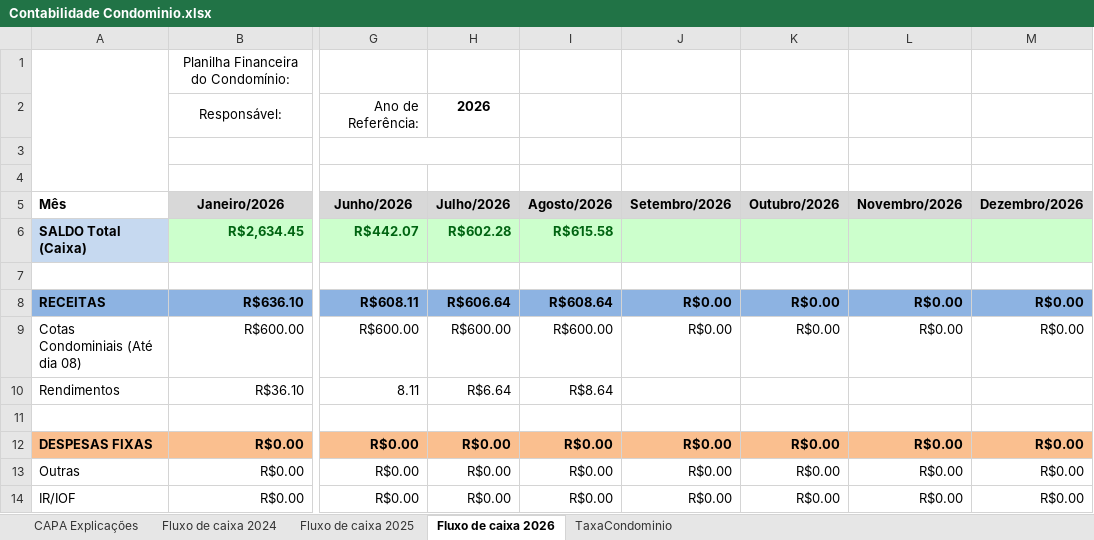
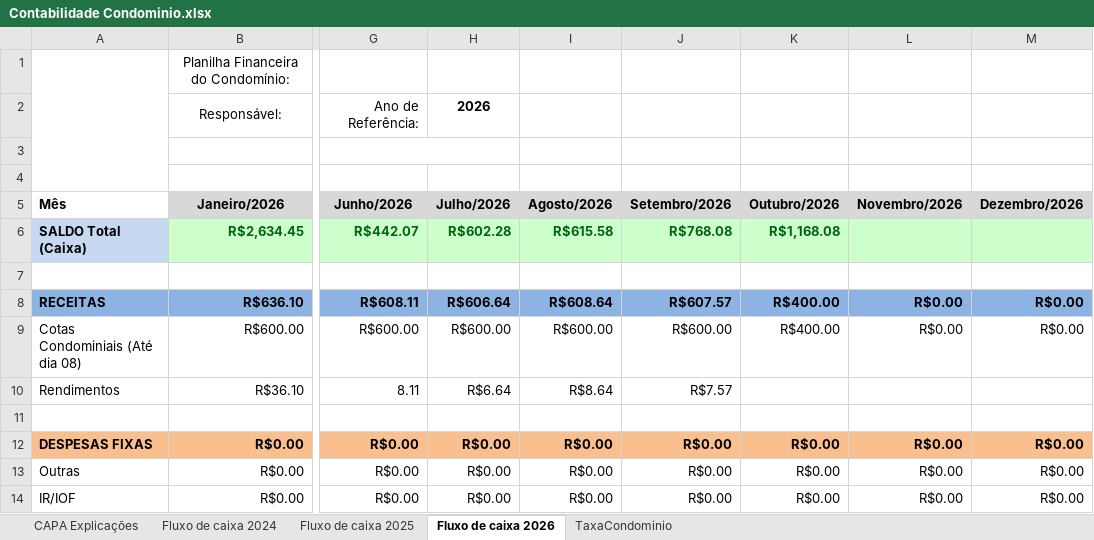
Before and after one commit to dvdspo01/dashboard-condominio-flona117, an Excel workbook: planilhas/Contabilidade Condominio.xlsx, sheet Fluxo de caixa 2026, drawn as a sheet; only a part is shown, gaps mark what is left out; values as stored, in another font and other column widths than the file's, no borders; conditional formats not drawn; the diff covers the shown part only; the diff names each change by its address in the sheet, - before the commit and + after, or states it on an @@ line.

Commit message:
'setembro-outubro'

```diff
--- a/planilhas/Contabilidade Condominio.xlsx (sheet Fluxo de caixa 2026)
+++ b/planilhas/Contabilidade Condominio.xlsx (sheet Fluxo de caixa 2026)
-J6 (Setembro/2026): (empty)
+J6 (Setembro/2026): R$768.08
-K6 (Outubro/2026): (empty)
+K6 (Outubro/2026): R$1,168.08
-J8 (Setembro/2026): R$0.00
+J8 (Setembro/2026): R$607.57
-K8:K9 (Outubro/2026): R$0.00
+K8:K9 (Outubro/2026): R$400.00
-J9 (Setembro/2026): R$0.00
+J9 (Setembro/2026): R$600.00
-J10 (Setembro/2026): (empty)
+J10 (Setembro/2026): R$7.57
```
Also changed, not shown: 19 edited cells elsewhere in this sheet, sheet TaxaCondominio.
